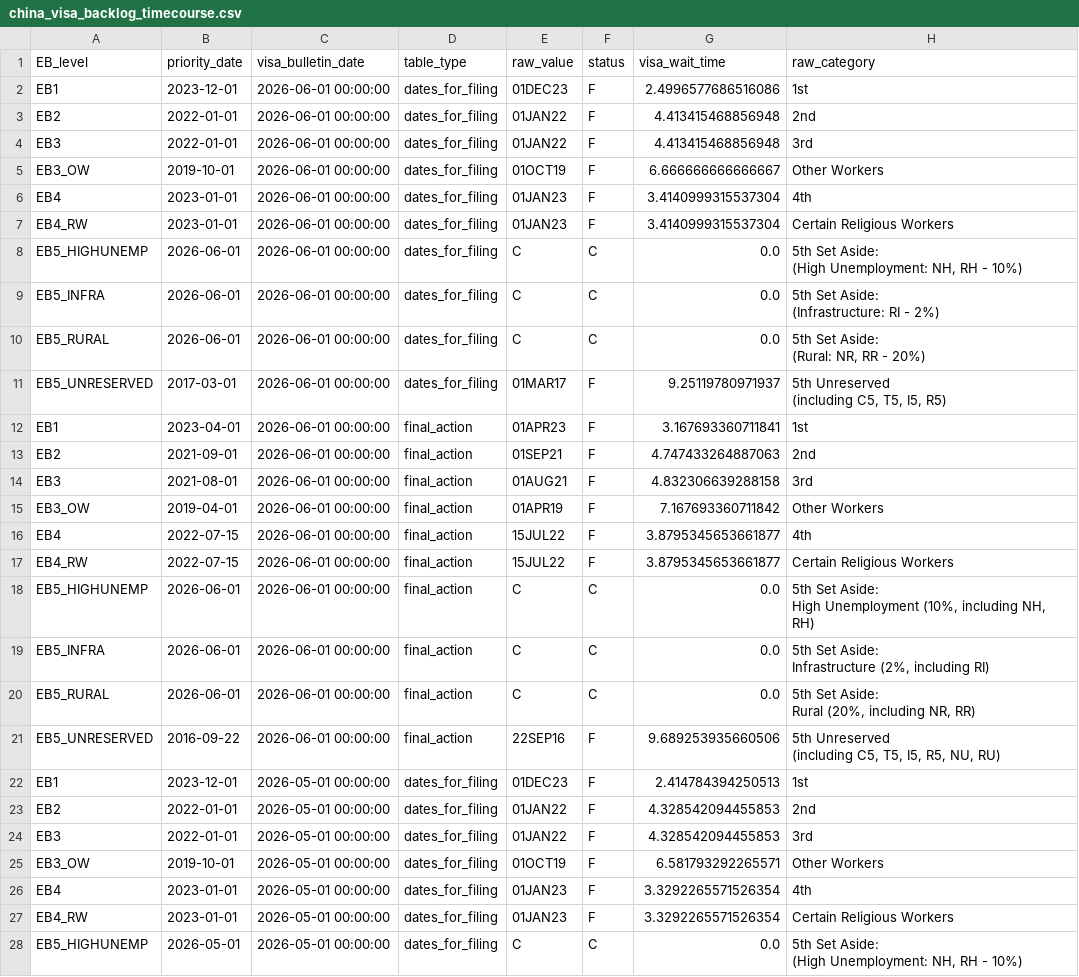
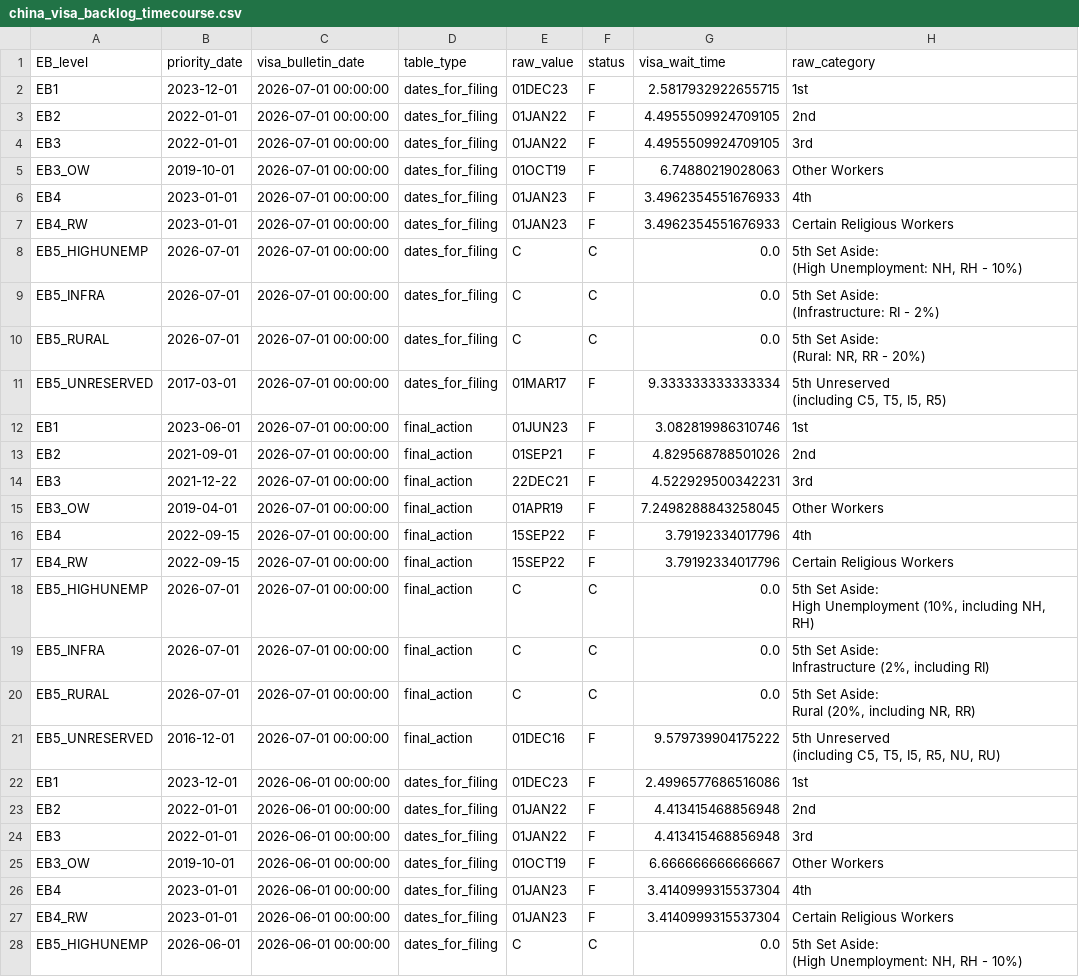
Before and after one commit to UACJ-MIAAD/VisaPredictAI, a CSV file: data/raw/china_visa_backlog_timecourse.csv, drawn as a sheet; only a part is shown; the shorter side is filled out with more unchanged rows; ↵ is a line break in a cell; the diff names each change by its address in the sheet, - before the commit and + after, or states it on an @@ line.

Commit message:
Add bulletin 2026-07: refresh panel from frozen HTML
July 2026 bulletin published; freeze_snapshots fetched only that month
(297->298 snapshots), parsed offline into the panel (+150 rows, 27,277
total, range now ...->2026-07-01). Gate + DuckDB schema tests green.

```diff
--- a/data/raw/china_visa_backlog_timecourse.csv
+++ b/data/raw/china_visa_backlog_timecourse.csv
+row 2: EB1 | 2023-12-01 | 2026-07-01 00:00:00 | dates_for_filing | 01DEC23 | F | 2.5817932922655715 | 1st
+row 3: EB2 | 2022-01-01 | 2026-07-01 00:00:00 | dates_for_filing | 01JAN22 | F | 4.4955509924709105 | 2nd
+row 4: EB3 | 2022-01-01 | 2026-07-01 00:00:00 | dates_for_filing | 01JAN22 | F | 4.4955509924709105 | 3rd
+row 5: EB3_OW | 2019-10-01 | 2026-07-01 00:00:00 | dates_for_filing | 01OCT19 | F | 6.74880219028063 | Other Workers
+row 6: EB4 | 2023-01-01 | 2026-07-01 00:00:00 | dates_for_filing | 01JAN23 | F | 3.4962354551676933 | 4th
+row 7: EB4_RW | 2023-01-01 | 2026-07-01 00:00:00 | dates_for_filing | 01JAN23 | F | 3.4962354551676933 | Certain Religious Workers
+row 8: EB5_HIGHUNEMP | 2026-07-01 | 2026-07-01 00:00:00 | dates_for_filing | C | C | 0.0 | 5th Set Aside: ↵ (High Unemployment: NH, RH - 10%)
+row 9: EB5_INFRA | 2026-07-01 | 2026-07-01 00:00:00 | dates_for_filing | C | C | 0.0 | 5th Set Aside: ↵ (Infrastructure: RI - 2%)
+row 10: EB5_RURAL | 2026-07-01 | 2026-07-01 00:00:00 | dates_for_filing | C | C | 0.0 | 5th Set Aside: ↵ (Rural: NR, RR - 20%)
+row 11: EB5_UNRESERVED | 2017-03-01 | 2026-07-01 00:00:00 | dates_for_filing | 01MAR17 | F | 9.333333333333334 | 5th Unreserved ↵ (including C5, T5, I5, R5)
+row 12: EB1 | 2023-06-01 | 2026-07-01 00:00:00 | final_action | 01JUN23 | F | 3.082819986310746 | 1st
+row 13: EB2 | 2021-09-01 | 2026-07-01 00:00:00 | final_action | 01SEP21 | F | 4.829568788501026 | 2nd
+row 14: EB3 | 2021-12-22 | 2026-07-01 00:00:00 | final_action | 22DEC21 | F | 4.522929500342231 | 3rd
+row 15: EB3_OW | 2019-04-01 | 2026-07-01 00:00:00 | final_action | 01APR19 | F | 7.2498288843258045 | Other Workers
+row 16: EB4 | 2022-09-15 | 2026-07-01 00:00:00 | final_action | 15SEP22 | F | 3.79192334017796 | 4th
+row 17: EB4_RW | 2022-09-15 | 2026-07-01 00:00:00 | final_action | 15SEP22 | F | 3.79192334017796 | Certain Religious Workers
+row 18: EB5_HIGHUNEMP | 2026-07-01 | 2026-07-01 00:00:00 | final_action | C | C | 0.0 | 5th Set Aside: ↵ High Unemployment (10%, including NH, RH)
+row 19: EB5_INFRA | 2026-07-01 | 2026-07-01 00:00:00 | final_action | C | C | 0.0 | 5th Set Aside: ↵ Infrastructure (2%, including RI)
+row 20: EB5_RURAL | 2026-07-01 | 2026-07-01 00:00:00 | final_action | C | C | 0.0 | 5th Set Aside: ↵ Rural (20%, including NR, RR)
+row 21: EB5_UNRESERVED | 2016-12-01 | 2026-07-01 00:00:00 | final_action | 01DEC16 | F | 9.579739904175222 | 5th Unreserved ↵ (including C5, T5, I5, R5, NU, RU)
```
Also changed, not shown: data/raw/india_visa_backlog_timecourse.csv, data/raw/mexico_family_visa_backlog_timecourse.csv, 9 other files.
